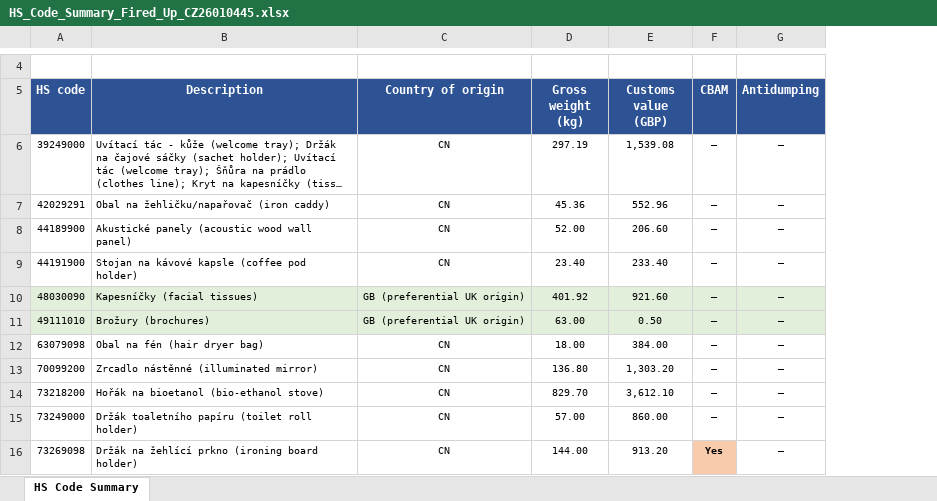
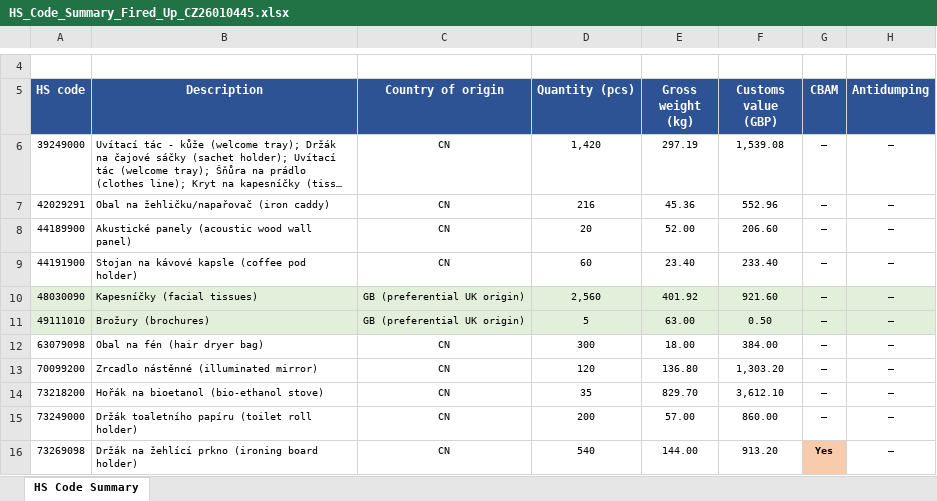
Before and after one commit to Kseni-ia/customs, an Excel workbook: output/HS_Code_Summary_Fired_Up_CZ26010445.xlsx, sheet HS Code Summary, drawn as a sheet; only a part is shown, gaps mark what is left out; long unchanged cells end in …; values as stored, in another font and other column widths than the file's, no borders; the diff names each change by its address in the sheet, - before the commit and + after, or states it on an @@ line.

```diff
--- a/output/HS_Code_Summary_Fired_Up_CZ26010445.xlsx (sheet HS Code Summary)
+++ b/output/HS_Code_Summary_Fired_Up_CZ26010445.xlsx (sheet HS Code Summary)
+column D (Quantity (pcs)), rows 6-16: 1,420 | 216 | 20 | 60 | 2,560 | 5 | 300 | 120 | 35 | 200 | 540
```
